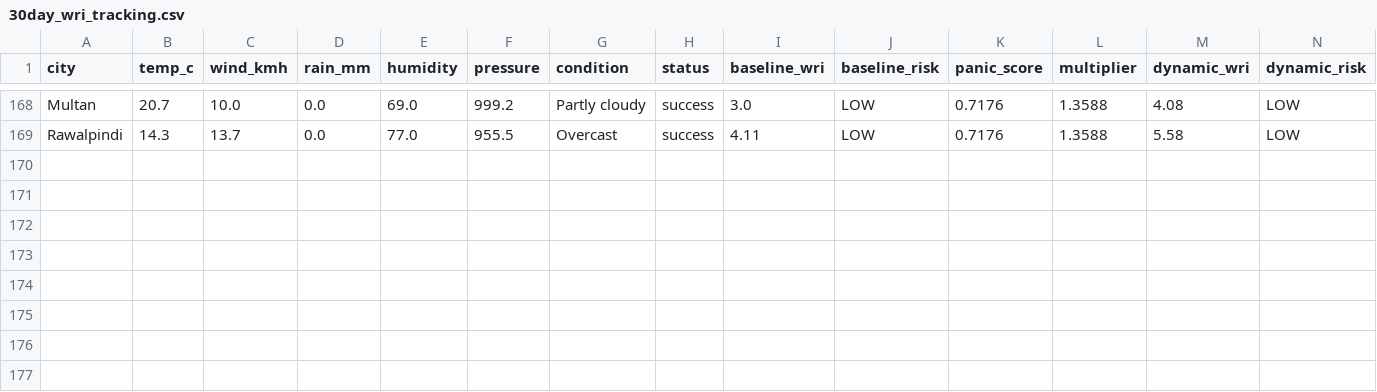
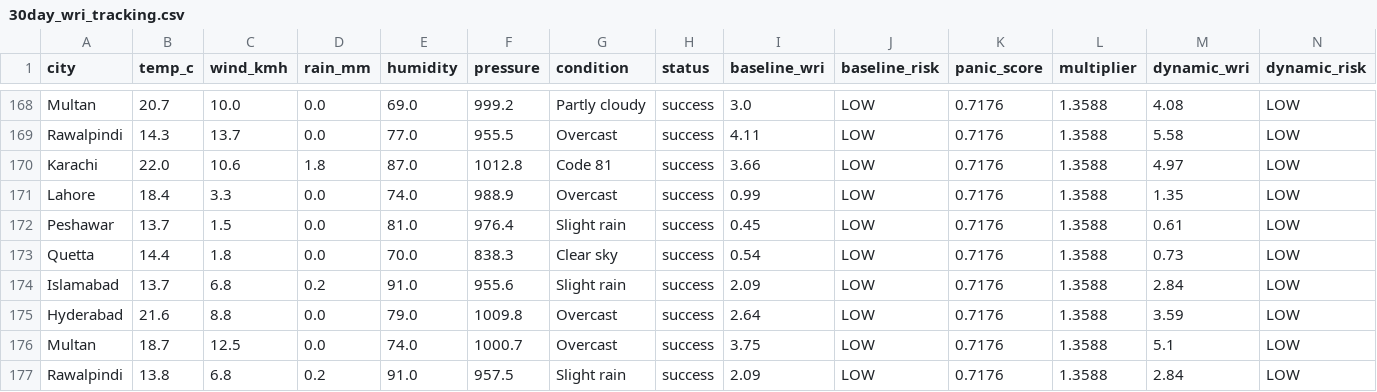
Before and after one commit to baighafsa/pakistan-disaster-forecasting, a CSV file: data/30day_wri_tracking.csv, drawn as a sheet; only a part is shown, gaps mark what is left out; rows hold the shown columns only; the diff names each change by its address in the sheet, - before the commit and + after, or states it on an @@ line.

```diff
--- a/data/30day_wri_tracking.csv
+++ b/data/30day_wri_tracking.csv
+row 170: Karachi | 22.0 | 10.6 | 1.8 | 87.0 | 1012.8 | Code 81 | success | 3.66 | LOW | 0.7176 | 1.3588 | 4.97 | LOW
+row 171: Lahore | 18.4 | 3.3 | 0.0 | 74.0 | 988.9 | Overcast | success | 0.99 | LOW | 0.7176 | 1.3588 | 1.35 | LOW
+row 172: Peshawar | 13.7 | 1.5 | 0.0 | 81.0 | 976.4 | Slight rain | success | 0.45 | LOW | 0.7176 | 1.3588 | 0.61 | LOW
+row 173: Quetta | 14.4 | 1.8 | 0.0 | 70.0 | 838.3 | Clear sky | success | 0.54 | LOW | 0.7176 | 1.3588 | 0.73 | LOW
+row 174: Islamabad | 13.7 | 6.8 | 0.2 | 91.0 | 955.6 | Slight rain | success | 2.09 | LOW | 0.7176 | 1.3588 | 2.84 | LOW
+row 175: Hyderabad | 21.6 | 8.8 | 0.0 | 79.0 | 1009.8 | Overcast | success | 2.64 | LOW | 0.7176 | 1.3588 | 3.59 | LOW
+row 176: Multan | 18.7 | 12.5 | 0.0 | 74.0 | 1000.7 | Overcast | success | 3.75 | LOW | 0.7176 | 1.3588 | 5.1 | LOW
+row 177: Rawalpindi | 13.8 | 6.8 | 0.2 | 91.0 | 957.5 | Slight rain | success | 2.09 | LOW | 0.7176 | 1.3588 | 2.84 | LOW
```
Also changed, not shown: data/daily_alerts.csv, 1 other file.
